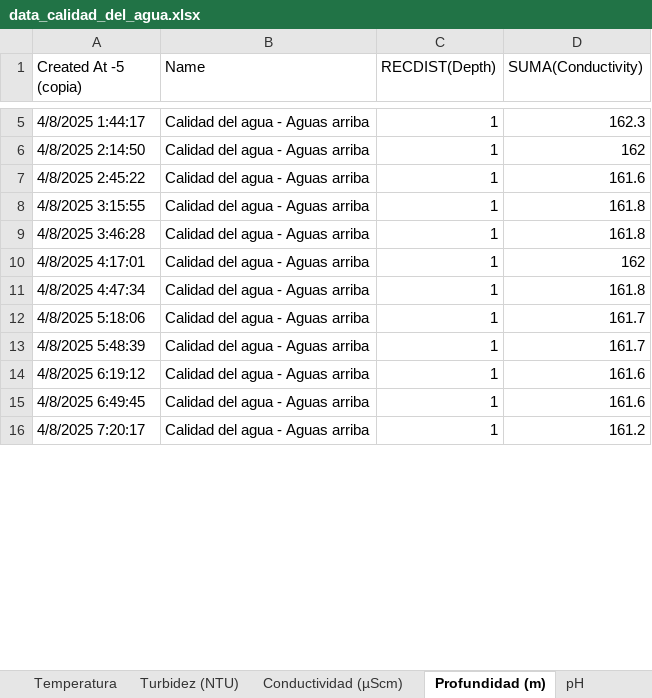
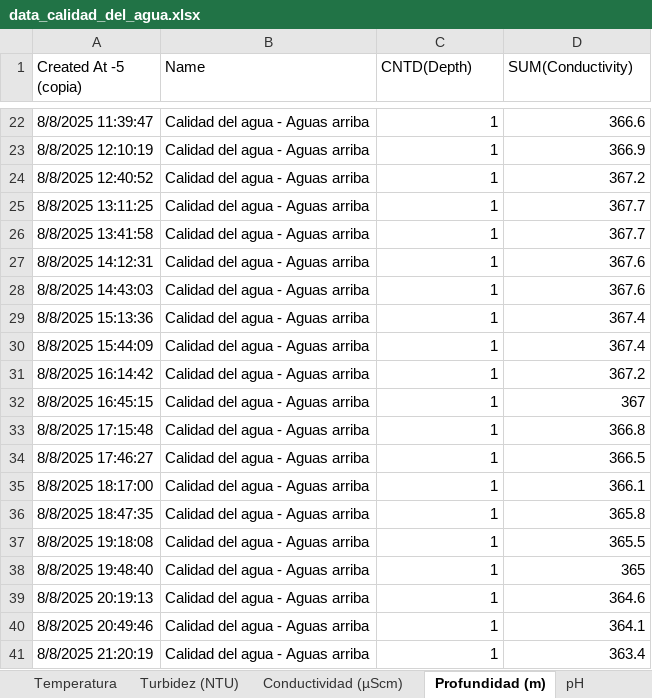
Before and after one commit to developergexo1/generarinformemompox, an Excel workbook: data_calidad_del_agua.xlsx, sheet Profundidad (m), drawn as a sheet; only a part is shown, gaps mark what is left out; values as stored, in another font and other column widths than the file's, no borders; addresses are those after the commit; the diff covers the shown part only; the diff names each change by its address in the sheet, - before the commit and + after, or states it on an @@ line.

Commit message:
sirve para crear la neuva estructurade datos para calidad de agua

```diff
--- a/data_calidad_del_agua.xlsx (sheet Profundidad (m))
+++ b/data_calidad_del_agua.xlsx (sheet Profundidad (m))
-C1: RECDIST(Depth)
+C1: CNTD(Depth)
-D1: SUMA(Conductivity)
+D1: SUM(Conductivity)
-A22 (Created At -5 (copia)): 4/8/2025 1:44:17
+A22 (Created At -5 (copia)): 8/8/2025 11:39:47
-D22 (SUM(Conductivity)): 162.3
+D22 (SUM(Conductivity)): 366.6
+row 23: 8/8/2025 12:10:19 | Calidad del agua - Aguas arriba | 1 | 366.9
-A24 (Created At -5 (copia)): 4/8/2025 2:14:50
+A24 (Created At -5 (copia)): 8/8/2025 12:40:52
-D24 (SUM(Conductivity)): 162
+D24 (SUM(Conductivity)): 367.2
-A25 (Created At -5 (copia)): 4/8/2025 2:45:22
+A25 (Created At -5 (copia)): 8/8/2025 13:11:25
-D25 (SUM(Conductivity)): 161.6
+D25 (SUM(Conductivity)): 367.7
-A26 (Created At -5 (copia)): 4/8/2025 3:15:55
+A26 (Created At -5 (copia)): 8/8/2025 13:41:58
-D26 (SUM(Conductivity)): 161.8
+D26 (SUM(Conductivity)): 367.7
-A27 (Created At -5 (copia)): 4/8/2025 3:46:28
+A27 (Created At -5 (copia)): 8/8/2025 14:12:31
-D27 (SUM(Conductivity)): 161.8
+D27 (SUM(Conductivity)): 367.6
-A28 (Created At -5 (copia)): 4/8/2025 4:17:01
+A28 (Created At -5 (copia)): 8/8/2025 14:43:03
-D28 (SUM(Conductivity)): 162
+D28 (SUM(Conductivity)): 367.6
+row 29: 8/8/2025 15:13:36 | Calidad del agua - Aguas arriba | 1 | 367.4
-A30 (Created At -5 (copia)): 4/8/2025 4:47:34
+A30 (Created At -5 (copia)): 8/8/2025 15:44:09
-D30 (SUM(Conductivity)): 161.8
+D30 (SUM(Conductivity)): 367.4
+row 31: 8/8/2025 16:14:42 | Calidad del agua - Aguas arriba | 1 | 367.2
-A32 (Created At -5 (copia)): 4/8/2025 5:18:06
+A32 (Created At -5 (copia)): 8/8/2025 16:45:15
-D32 (SUM(Conductivity)): 161.7
+D32 (SUM(Conductivity)): 367
+row 33: 8/8/2025 17:15:48 | Calidad del agua - Aguas arriba | 1 | 366.8
+row 34: 8/8/2025 17:46:27 | Calidad del agua - Aguas arriba | 1 | 366.5
+row 35: 8/8/2025 18:17:00 | Calidad del agua - Aguas arriba | 1 | 366.1
-A36 (Created At -5 (copia)): 4/8/2025 5:48:39
+A36 (Created At -5 (copia)): 8/8/2025 18:47:35
-D36 (SUM(Conductivity)): 161.7
+D36 (SUM(Conductivity)): 365.8
+row 37: 8/8/2025 19:18:08 | Calidad del agua - Aguas arriba | 1 | 365.5
+row 38: 8/8/2025 19:48:40 | Calidad del agua - Aguas arriba | 1 | 365
-A39 (Created At -5 (copia)): 4/8/2025 6:19:12
+A39 (Created At -5 (copia)): 8/8/2025 20:19:13
-D39 (SUM(Conductivity)): 161.6
+D39 (SUM(Conductivity)): 364.6
-A40 (Created At -5 (copia)): 4/8/2025 6:49:45
+A40 (Created At -5 (copia)): 8/8/2025 20:49:46
-D40 (SUM(Conductivity)): 161.6
+D40 (SUM(Conductivity)): 364.1
-A41 (Created At -5 (copia)): 4/8/2025 7:20:17
+A41 (Created At -5 (copia)): 8/8/2025 21:20:19
-D41 (SUM(Conductivity)): 161.2
+D41 (SUM(Conductivity)): 363.4
```
Also changed, not shown: 51 added rows and 16 edited cells elsewhere in this sheet, sheet Oxígeno Disuelto, sheet Conductividad (µScm), sheet Turbidez (NTU), sheet Temperatura, sheet pH, 14 other files.
